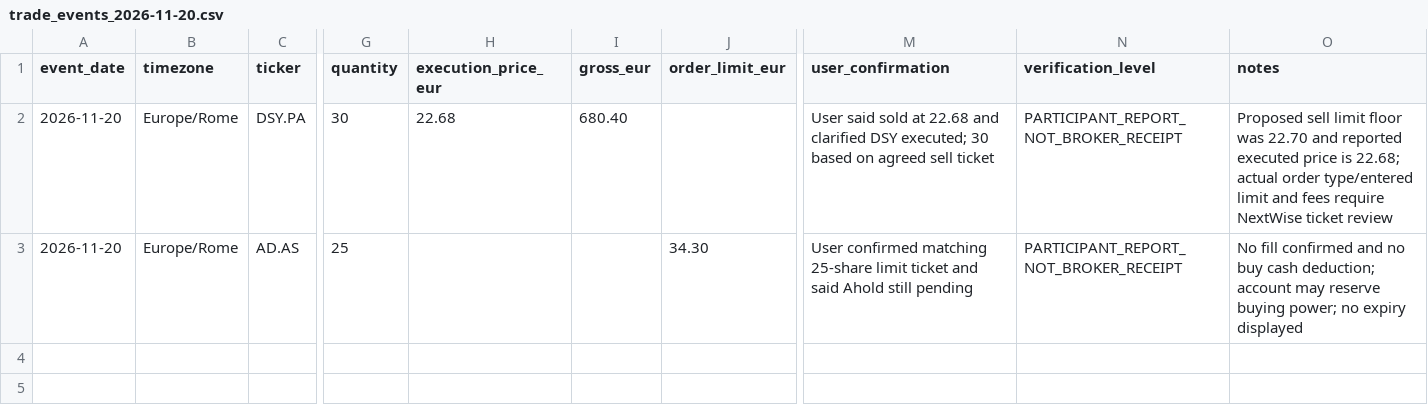
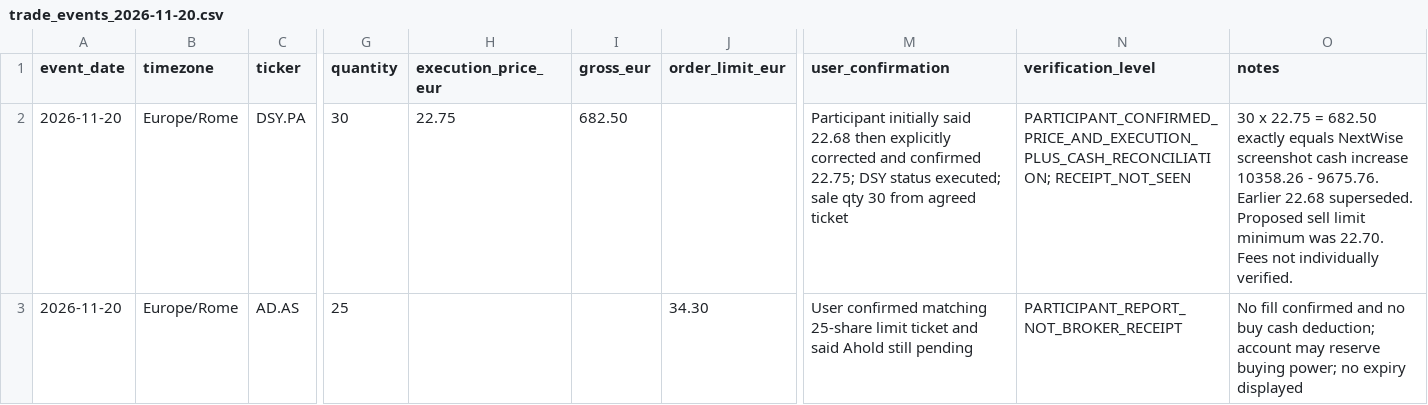
Before and after one commit to matteopicchio02/euronext-trading-game-2027, a CSV file: data/trade_events_2026-11-20.csv, drawn as a sheet; only a part is shown, gaps mark what is left out; the diff names each change by its address in the sheet, - before the commit and + after, or states it on an @@ line.

Commit message:
data: correct executed DSY price to EUR 22.75 and reconcile gross proceeds

```diff
--- a/data/trade_events_2026-11-20.csv
+++ b/data/trade_events_2026-11-20.csv
-H2 (execution_price_eur): 22.68
+H2 (execution_price_eur): 22.75
-I2 (gross_eur): 680.40
+I2 (gross_eur): 682.50
-M2 (user_confirmation): User said sold at 22.68 and clarified DSY executed; 30 based on agreed sell ticket
+M2 (user_confirmation): Participant initially said 22.68 then explicitly corrected and confirmed 22.75; DSY status executed; sale qty 30 from agreed ticket
-N2 (verification_level): PARTICIPANT_REPORT_NOT_BROKER_RECEIPT
+N2 (verification_level): PARTICIPANT_CONFIRMED_PRICE_AND_EXECUTION_PLUS_CASH_RECONCILIATION; RECEIPT_NOT_SEEN
-O2 (notes): Proposed sell limit floor was 22.70 and reported executed price is 22.68; actual order type/entered limit and fees require NextWise ticket review
+O2 (notes): 30 x 22.75 = 682.50 exactly equals NextWise screenshot cash increase 10358.26 - 9675.76. Earlier 22.68 superseded. Proposed sell limit minimum was 22.70. Fees not individually verified.
```
